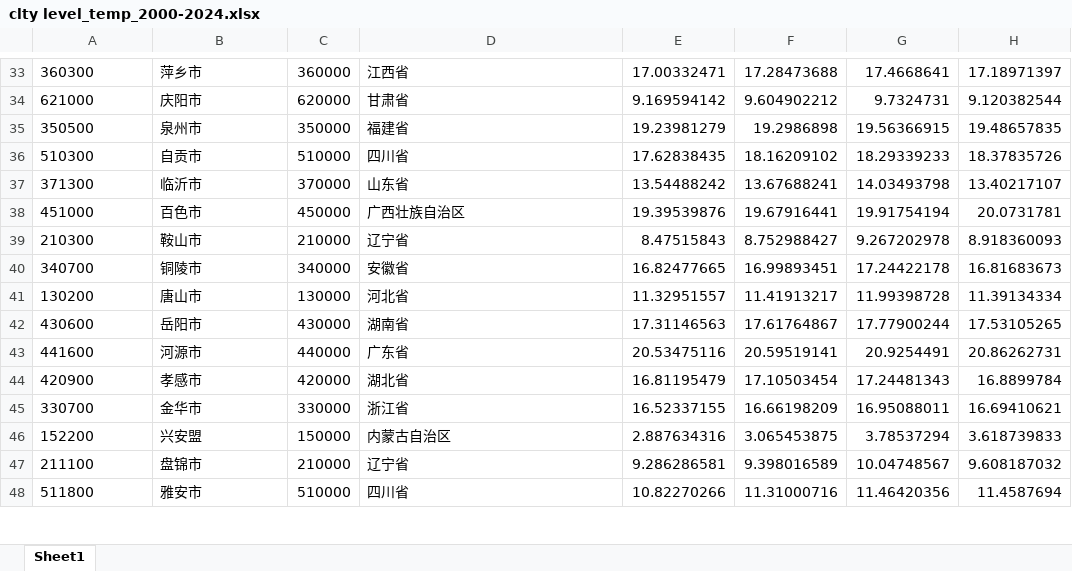
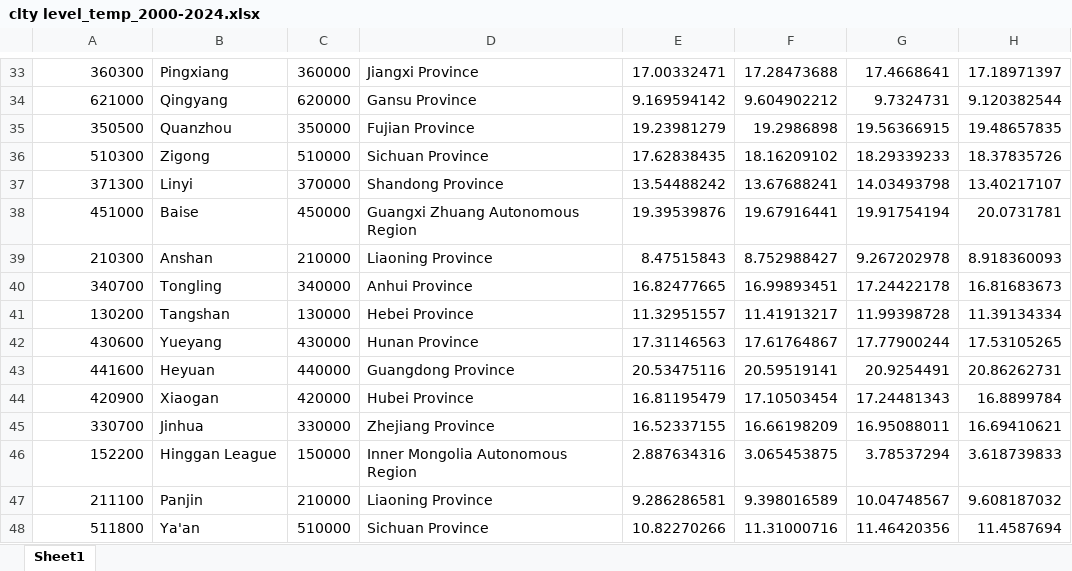
Before and after one commit to jessica-hf9/FinalProject_Huangfu-Zheng, an Excel workbook: data/raw/clty level_temp_2000-2024.xlsx, sheet Sheet1, drawn as a sheet; only a part is shown, gaps mark what is left out; values as stored, in another font and other column widths than the file's, no borders; the diff covers the shown part only; the diff names each change by its address in the sheet, - before the commit and + after, or states it on an @@ line.

```diff
--- a/data/raw/clty level_temp_2000-2024.xlsx (sheet Sheet1)
+++ b/data/raw/clty level_temp_2000-2024.xlsx (sheet Sheet1)
-A33:A48 alignment: left
+A33:A48 alignment: right
-B33: 萍乡市
+B33: Pingxiang
-D33: 江西省
+D33: Jiangxi Province
-B34: 庆阳市
+B34: Qingyang
-D34: 甘肃省
+D34: Gansu Province
-B35: 泉州市
+B35: Quanzhou
-D35: 福建省
+D35: Fujian Province
-B36: 自贡市
+B36: Zigong
-D36: 四川省
+D36: Sichuan Province
-B37: 临沂市
+B37: Linyi
-D37: 山东省
+D37: Shandong Province
-B38: 百色市
+B38: Baise
-D38: 广西壮族自治区
+D38: Guangxi Zhuang Autonomous Region
-B39: 鞍山市
+B39: Anshan
-D39: 辽宁省
+D39: Liaoning Province
-B40: 铜陵市
+B40: Tongling
-D40: 安徽省
+D40: Anhui Province
-B41: 唐山市
+B41: Tangshan
-D41: 河北省
+D41: Hebei Province
-B42: 岳阳市
+B42: Yueyang
-D42: 湖南省
+D42: Hunan Province
-B43: 河源市
+B43: Heyuan
-D43: 广东省
+D43: Guangdong Province
-B44: 孝感市
+B44: Xiaogan
-D44: 湖北省
+D44: Hubei Province
-B45: 金华市
+B45: Jinhua
-D45: 浙江省
+D45: Zhejiang Province
-B46: 兴安盟
+B46: Hinggan League
-D46: 内蒙古自治区
+D46: Inner Mongolia Autonomous Region
-B47: 盘锦市
+B47: Panjin
-D47: 辽宁省
+D47: Liaoning Province
-B48: 雅安市
+B48: Ya'an
-D48: 四川省
+D48: Sichuan Province
```
Also changed, not shown: 4 removed rows, 718 edited cells and cell formats elsewhere in this sheet, data/raw/city level_ndvi_2000-2024.xlsx.
